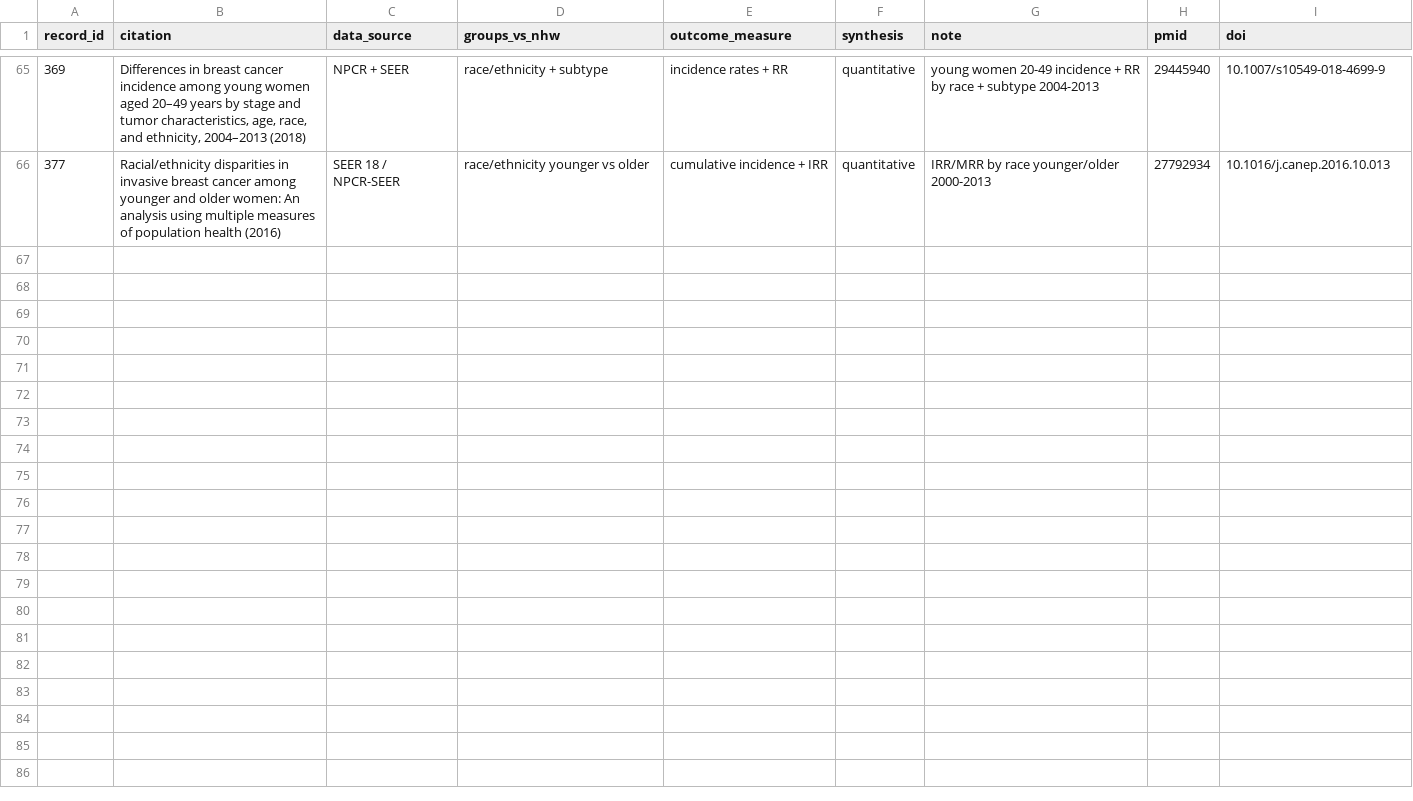
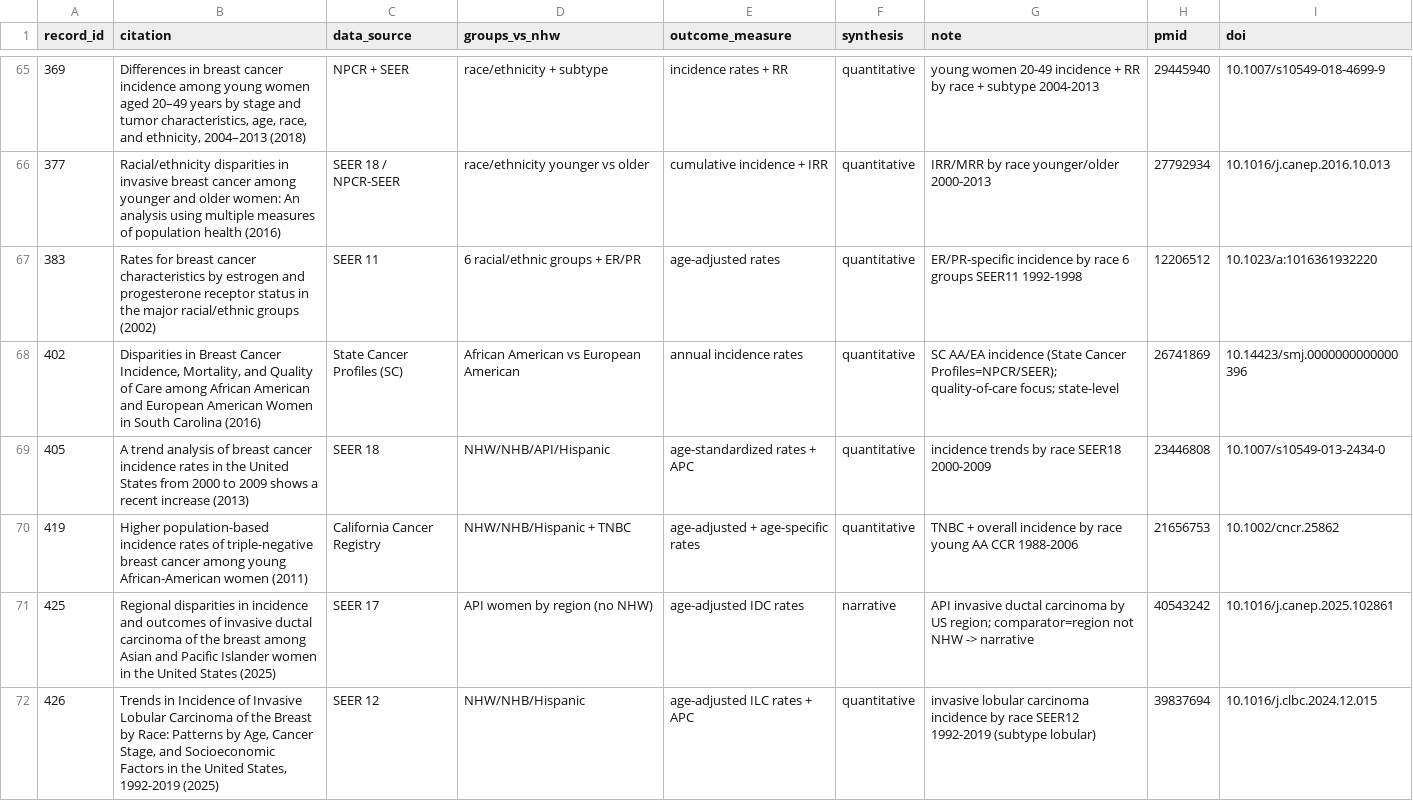
Before and after one commit to p16791918-lab/Meta, a CSV file: meta_agents/search_v2/TableS_included_studies.csv, drawn as a sheet; only a part is shown, gaps mark what is left out; the diff covers the shown part only; the diff names each change by its address in the sheet, - before the commit and + after, or states it on an @@ line.

```diff
--- a/meta_agents/search_v2/TableS_included_studies.csv
+++ b/meta_agents/search_v2/TableS_included_studies.csv
+row 67: 383 | Rates for breast cancer characteristics by estrogen and progesterone receptor status in the major racial/ethnic groups (2002) | SEER 11 | 6 racial/ethnic groups + ER/PR | age-adjusted rates | quantitative | ER/PR-specific incidence by race 6 groups SEER11 1992-1998 | 12206512 | 10.1023/a:1016361932220
+row 68: 402 | Disparities in Breast Cancer Incidence, Mortality, and Quality of Care among African American and European American Women in South Carolina (2016) | State Cancer Profiles (SC) | African American vs European American | annual incidence rates | quantitative | SC AA/EA incidence (State Cancer Profiles=NPCR/SEER); quality-of-care focus; state-level | 26741869 | 10.14423/smj.0000000000000396
+row 69: 405 | A trend analysis of breast cancer incidence rates in the United States from 2000 to 2009 shows a recent increase (2013) | SEER 18 | NHW/NHB/API/Hispanic | age-standardized rates + APC | quantitative | incidence trends by race SEER18 2000-2009 | 23446808 | 10.1007/s10549-013-2434-0
+row 70: 419 | Higher population-based incidence rates of triple-negative breast cancer among young African-American women (2011) | California Cancer Registry | NHW/NHB/Hispanic + TNBC | age-adjusted + age-specific rates | quantitative | TNBC + overall incidence by race young AA CCR 1988-2006 | 21656753 | 10.1002/cncr.25862
+row 71: 425 | Regional disparities in incidence and outcomes of invasive ductal carcinoma of the breast among Asian and Pacific Islander women in the United States (2025) | SEER 17 | API women by region (no NHW) | age-adjusted IDC rates | narrative | API invasive ductal carcinoma by US region; comparator=region not NHW -> narrative | 40543242 | 10.1016/j.canep.2025.102861
+row 72: 426 | Trends in Incidence of Invasive Lobular Carcinoma of the Breast by Race: Patterns by Age, Cancer Stage, and Socioeconomic Factors in the United States, 1992-2019 (2025) | SEER 12 | NHW/NHB/Hispanic | age-adjusted ILC rates + APC | quantitative | invasive lobular carcinoma incidence by race SEER12 1992-2019 (subtype lobular) | 39837694 | 10.1016/j.clbc.2024.12.015
```
Also changed, not shown: 6 added rows elsewhere in this file, meta_agents/search_v2/TableSA_registry_overlap.csv, meta_agents/search_v2/ft_eligibility.csv, 1 other file.
